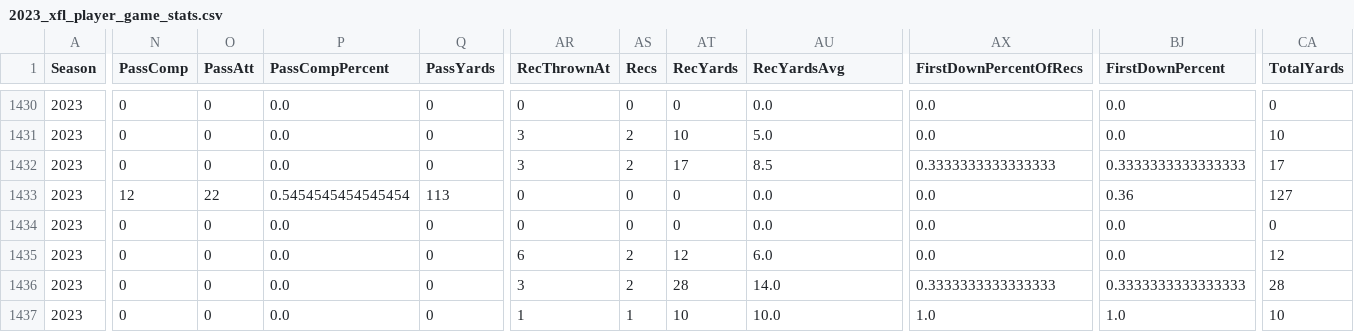
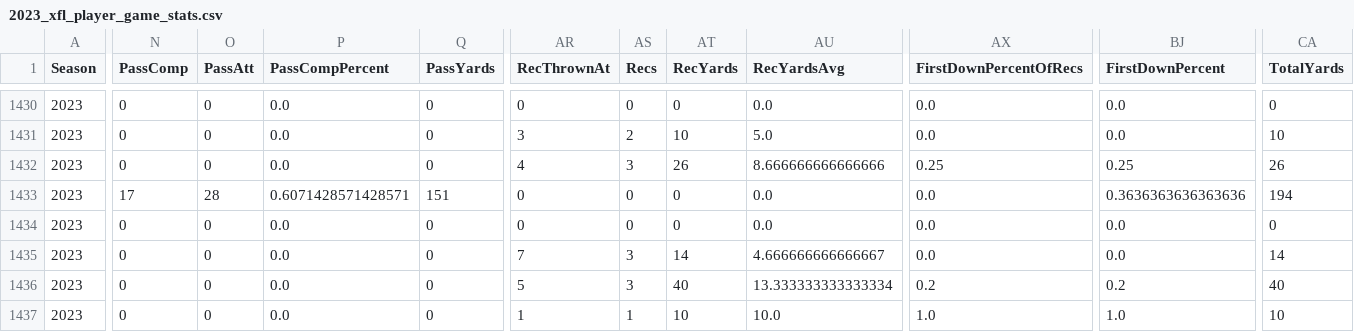
Before and after one commit to armstjc/xfl-2023-data-repository, a CSV file: game_stats/player/csv/2023_xfl_player_game_stats.csv, drawn as a sheet; only a part is shown, gaps mark what is left out; the diff covers the shown part only; the diff names each change by its address in the sheet, - before the commit and + after, or states it on an @@ line.

```diff
--- a/game_stats/player/csv/2023_xfl_player_game_stats.csv
+++ b/game_stats/player/csv/2023_xfl_player_game_stats.csv
-AR1432 (RecThrownAt): 3
+AR1432 (RecThrownAt): 4
-AS1432 (Recs): 2
+AS1432 (Recs): 3
-AT1432 (RecYards): 17
+AT1432 (RecYards): 26
-AU1432 (RecYardsAvg): 8.5
+AU1432 (RecYardsAvg): 8.666666666666666
-AX1432 (FirstDownPercentOfRecs): 0.3333333333333333
+AX1432 (FirstDownPercentOfRecs): 0.25
-BJ1432 (FirstDownPercent): 0.3333333333333333
+BJ1432 (FirstDownPercent): 0.25
-CA1432 (TotalYards): 17
+CA1432 (TotalYards): 26
-N1433 (PassComp): 12
+N1433 (PassComp): 17
-O1433 (PassAtt): 22
+O1433 (PassAtt): 28
-P1433 (PassCompPercent): 0.5454545454545454
+P1433 (PassCompPercent): 0.6071428571428571
-Q1433 (PassYards): 113
+Q1433 (PassYards): 151
-BJ1433 (FirstDownPercent): 0.36
+BJ1433 (FirstDownPercent): 0.3636363636363636
-CA1433 (TotalYards): 127
+CA1433 (TotalYards): 194
-AR1435 (RecThrownAt): 6
+AR1435 (RecThrownAt): 7
-AS1435:AS1436 (Recs): 2
+AS1435:AS1436 (Recs): 3
-AT1435 (RecYards): 12
+AT1435 (RecYards): 14
-AU1435 (RecYardsAvg): 6.0
+AU1435 (RecYardsAvg): 4.666666666666667
-CA1435 (TotalYards): 12
+CA1435 (TotalYards): 14
-AR1436 (RecThrownAt): 3
+AR1436 (RecThrownAt): 5
-AT1436 (RecYards): 28
+AT1436 (RecYards): 40
-AU1436 (RecYardsAvg): 14.0
+AU1436 (RecYardsAvg): 13.333333333333334
-AX1436 (FirstDownPercentOfRecs): 0.3333333333333333
+AX1436 (FirstDownPercentOfRecs): 0.2
-BJ1436 (FirstDownPercent): 0.3333333333333333
+BJ1436 (FirstDownPercent): 0.2
-CA1436 (TotalYards): 28
+CA1436 (TotalYards): 40
```
Also changed, not shown: 170 edited cells elsewhere in this file, game_stats/player/csv/2023_xfl_player_season_stats.csv, game_stats/player/raw/csv/FOOTBALL_XFL_2023_3_25_SEA@ORL.csv, 23 other files.
